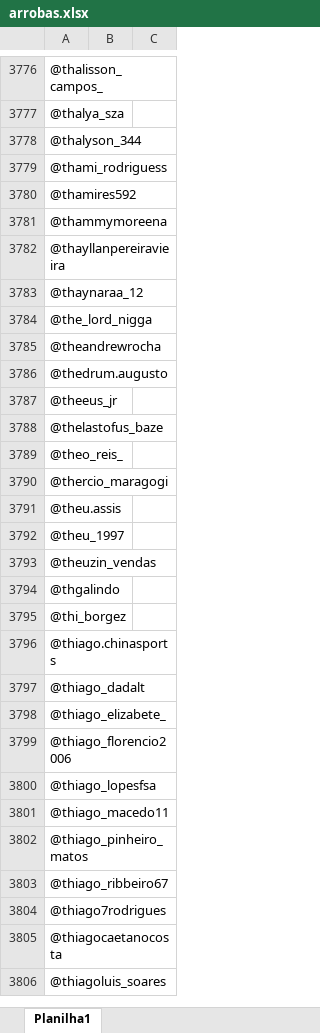
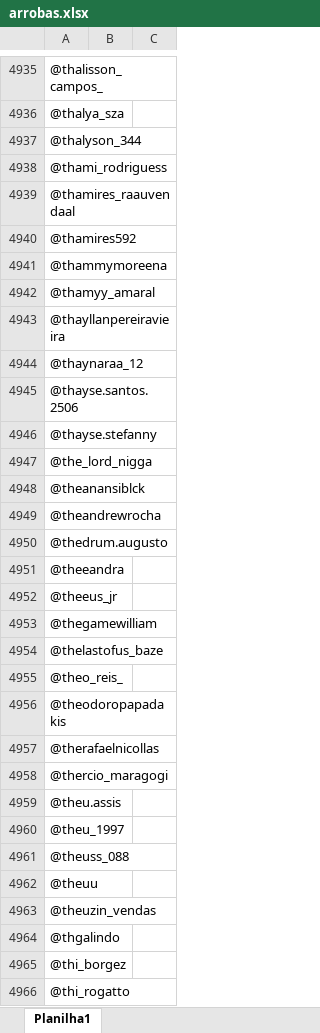
Before and after one commit to JotaPeGabriel/AutomationIG, an Excel workbook: arrobas.xlsx, sheet Planilha1, drawn as a sheet; only a part is shown, gaps mark what is left out; the shorter side is filled out with more unchanged rows; values as stored, in another font and other column widths than the file's, no borders; the diff covers the shown part only; the diff names each change by its address in the sheet, - before the commit and + after, or states it on an @@ line.

```diff
--- a/arrobas.xlsx (sheet Planilha1)
+++ b/arrobas.xlsx (sheet Planilha1)
+row 4939: @thamires_raauvendaal
+row 4942: @thamyy_amaral
+row 4945: @thayse.santos.2506
+row 4946: @thayse.stefanny
+row 4948: @theanansiblck
+row 4951: @theeandra
+row 4953: @thegamewilliam
+row 4956: @theodoropapadakis
+row 4957: @therafaelnicollas
+row 4961: @theuss_088
+row 4962: @theuu
+row 4966: @thi_rogatto
```
Also changed, not shown: 1308 added rows, 1 removed row, 6 edited cells and cell formats elsewhere in this sheet.
